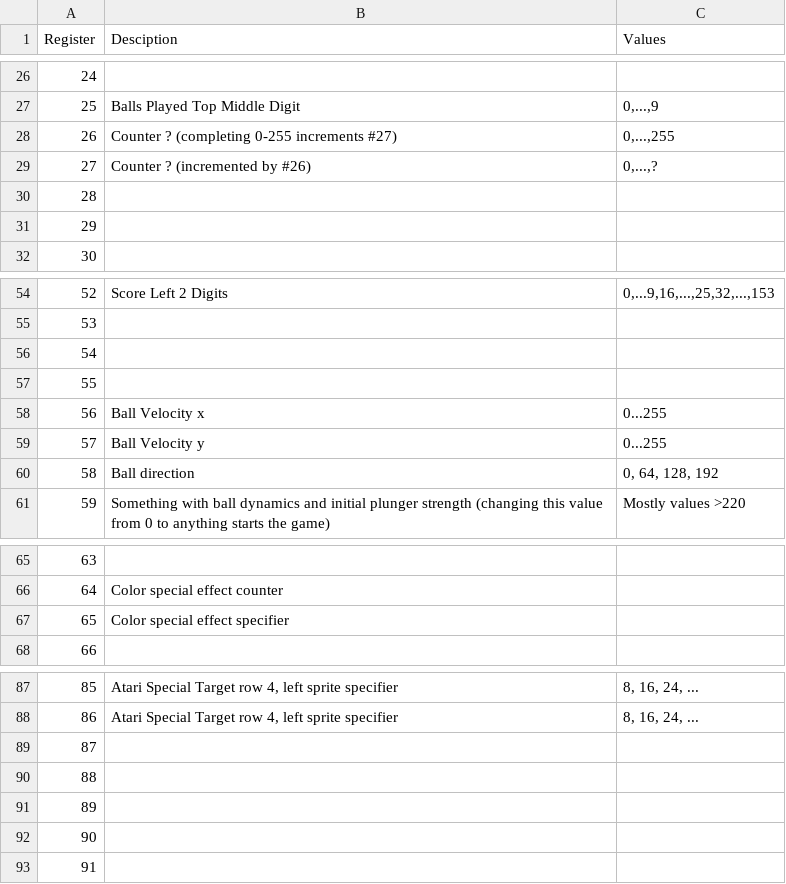
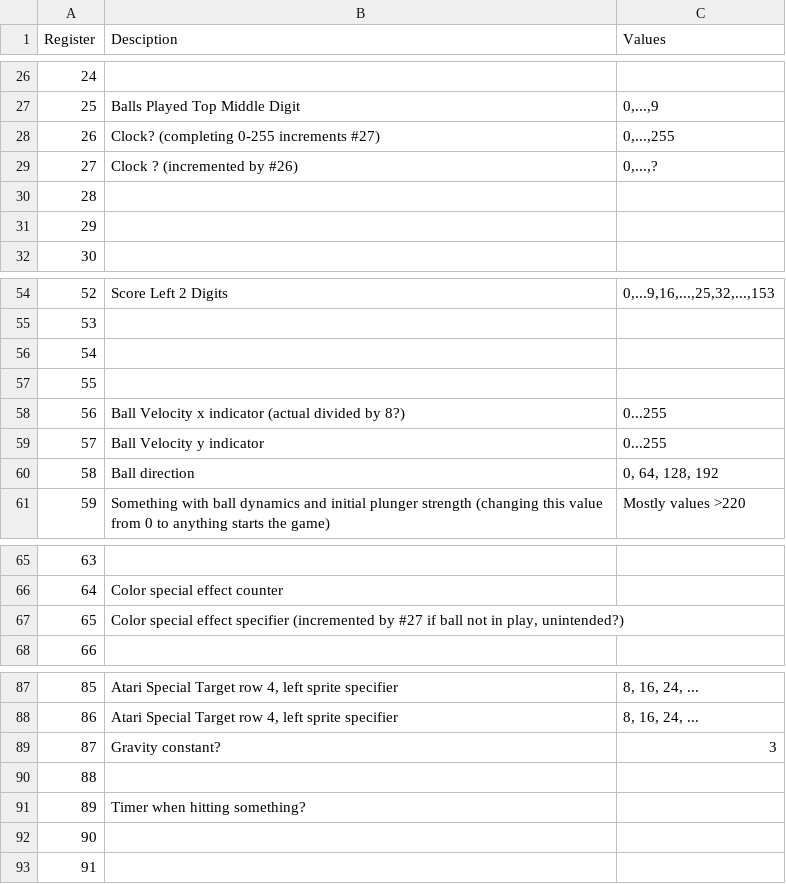
Before and after one commit to k4ntz/JAXAtari, a CSV file: data/ram_register_descriptions/VideoPinball.csv, drawn as a sheet; only a part is shown, gaps mark what is left out.

```diff
--- a/data/ram_register_descriptions/VideoPinball.csv
+++ b/data/ram_register_descriptions/VideoPinball.csv
@@ -27,4 +27,4 @@ Register,Desciption,Values
 25,Balls Played Top Middle Digit,"0,...,9"
-26,Counter ? (completing 0-255 increments #27),"0,...,255"
-27,Counter ? (incremented by #26),"0,...,?"
+26,Clock? (completing 0-255 increments #27),"0,...,255"
+27,Clock ? (incremented by #26),"0,...,?"
 28,,
@@ -57,4 +57,4 @@ Register,Desciption,Values
 55,,
-56,Ball Velocity x,0...255
-57,Ball Velocity y,0...255
+56,Ball Velocity x indicator (actual divided by 8?),0...255
+57,Ball Velocity y indicator,0...255
 58,Ball direction,"0, 64, 128, 192"
@@ -66,3 +66,3 @@ Register,Desciption,Values
 64,Color special effect counter,
-65,Color special effect specifier,
+65,"Color special effect specifier (incremented by #27 if ball not in play, unintended?)",
 66,,
@@ -88,5 +88,5 @@ Register,Desciption,Values
 86,"Atari Special Target row 4, left sprite specifier","8, 16, 24, ..."
-87,,
+87,Gravity constant?,3
 88,,
-89,,
+89,Timer when hitting something?,
 90,,
```
Also changed, not shown: 1 other file.
